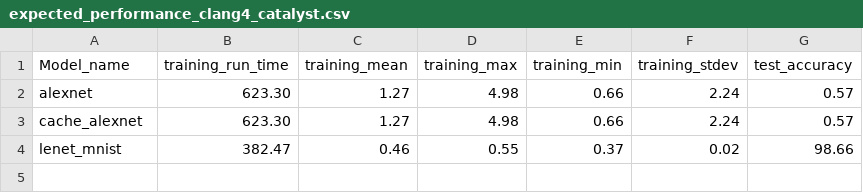
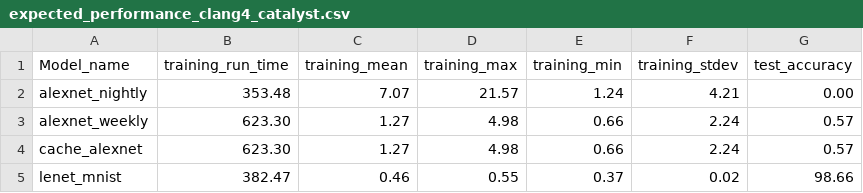
Before and after one commit to LLNL/lbann, a CSV file: bamboo/integration_tests/expected_values/expected_performance_clang4_catalyst.csv, drawn as a sheet; addresses are those after the commit; the diff names each change by its address in the sheet, - before the commit and + after, or states it on an @@ line.

```diff
--- a/bamboo/integration_tests/expected_values/expected_performance_clang4_catalyst.csv
+++ b/bamboo/integration_tests/expected_values/expected_performance_clang4_catalyst.csv
+row 2: alexnet_nightly | 353.48 | 7.07 | 21.57 | 1.24 | 4.21 | 0.00
-A3 (Model_name): alexnet
+A3 (Model_name): alexnet_weekly
```
Also changed, not shown: bamboo/integration_tests/expected_values/expected_conv_autoencoder_imagenet_objective_functions_catalyst.csv, bamboo/integration_tests/expected_values/expected_conv_autoencoder_imagenet_objective_functions_ray.csv, 13 other files.
